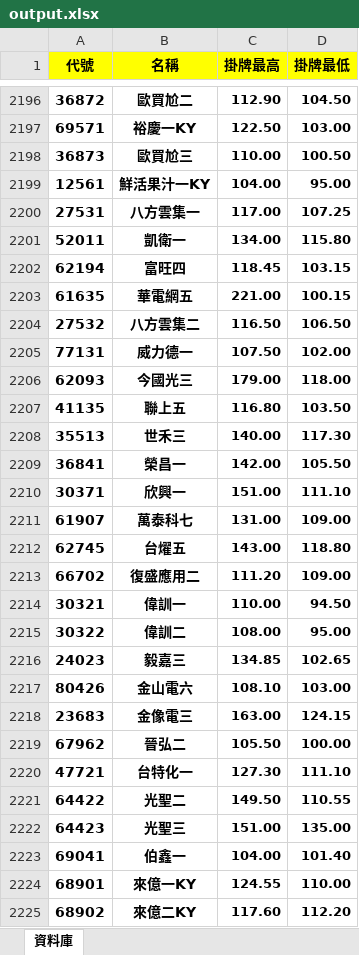
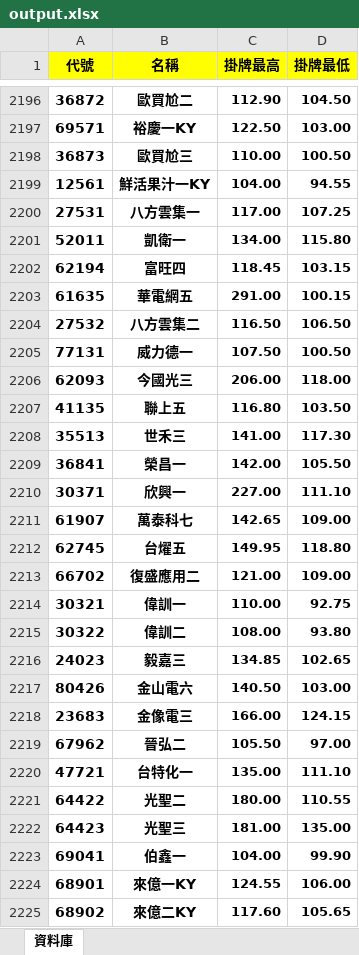
Before and after one commit to rexdashu168/cb168, an Excel workbook: output.xlsx, sheet 資料庫, drawn as a sheet; only a part is shown, gaps mark what is left out; values as stored, in another font and other column widths than the file's, no borders; conditional formats not drawn; the diff covers the shown part only; the diff names each change by its address in the sheet, - before the commit and + after, or states it on an @@ line.

Commit message:
Add files via upload

```diff
--- a/output.xlsx (sheet 資料庫)
+++ b/output.xlsx (sheet 資料庫)
-D2199 (掛牌最低): 95.00
+D2199 (掛牌最低): 94.55
-C2203 (掛牌最高): 221.00
+C2203 (掛牌最高): 291.00
-D2205 (掛牌最低): 102.00
+D2205 (掛牌最低): 100.50
-C2206 (掛牌最高): 179.00
+C2206 (掛牌最高): 206.00
-C2208 (掛牌最高): 140.00
+C2208 (掛牌最高): 141.00
-C2210 (掛牌最高): 151.00
+C2210 (掛牌最高): 227.00
-C2211 (掛牌最高): 131.00
+C2211 (掛牌最高): 142.65
-C2212 (掛牌最高): 143.00
+C2212 (掛牌最高): 149.95
-C2213 (掛牌最高): 111.20
+C2213 (掛牌最高): 121.00
-D2214 (掛牌最低): 94.50
+D2214 (掛牌最低): 92.75
-D2215 (掛牌最低): 95.00
+D2215 (掛牌最低): 93.80
-C2217 (掛牌最高): 108.10
+C2217 (掛牌最高): 140.50
-C2218 (掛牌最高): 163.00
+C2218 (掛牌最高): 166.00
-D2219 (掛牌最低): 100.00
+D2219 (掛牌最低): 97.00
-C2220 (掛牌最高): 127.30
+C2220 (掛牌最高): 135.00
-C2221 (掛牌最高): 149.50
+C2221 (掛牌最高): 180.00
-C2222 (掛牌最高): 151.00
+C2222 (掛牌最高): 181.00
-D2223 (掛牌最低): 101.40
+D2223 (掛牌最低): 99.90
-D2224 (掛牌最低): 110.00
+D2224 (掛牌最低): 106.00
-D2225 (掛牌最低): 112.20
+D2225 (掛牌最低): 105.65
```
Also changed, not shown: 21 added rows and 62 edited cells elsewhere in this sheet.
